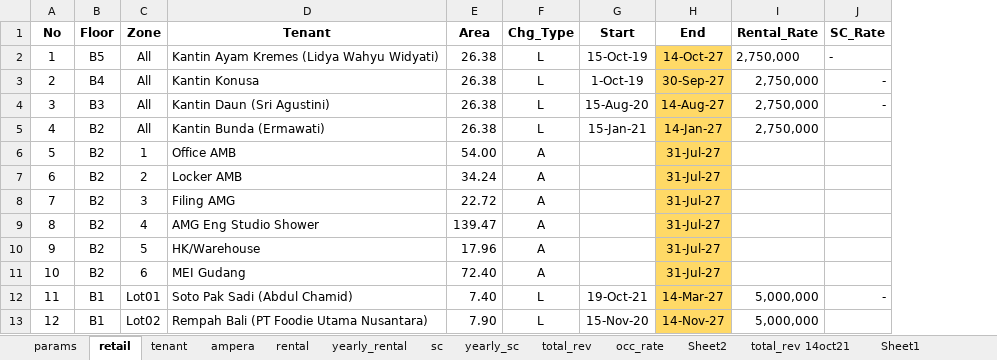
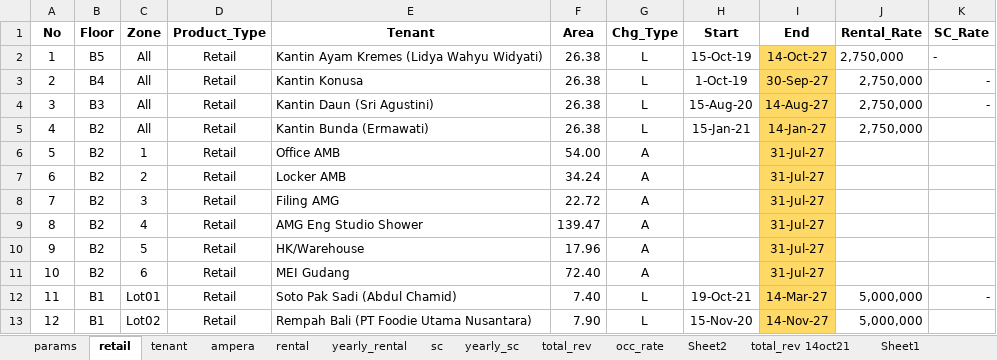
Before and after one commit to samawi/office, an Excel workbook: revenue-streamlit/tenancy_list_05SEP2022.xlsx, sheet retail, drawn as a sheet; only a part is shown; values as stored, in another font and other column widths than the file's, no borders; conditional formats not drawn; the diff names each change by its address in the sheet, - before the commit and + after, or states it on an @@ line.

```diff
--- a/revenue-streamlit/tenancy_list_05SEP2022.xlsx (sheet retail)
+++ b/revenue-streamlit/tenancy_list_05SEP2022.xlsx (sheet retail)
+column D (Product_Type), rows 2-13: all Retail
```
Also changed, not shown: sheet tenant, revenue-streamlit/Floorstake-V2-2022-08-31.xlsm, 1 other file.
